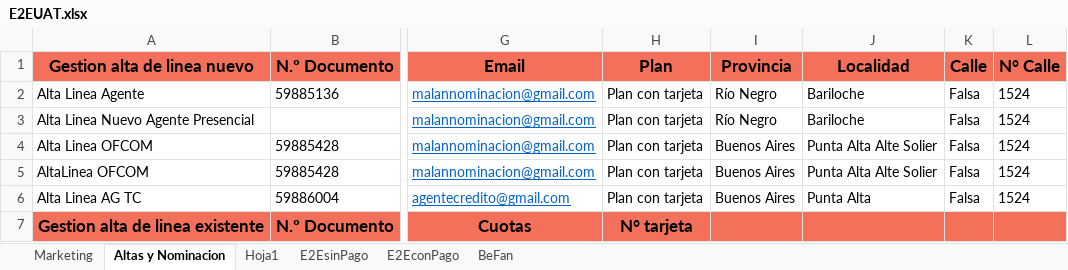
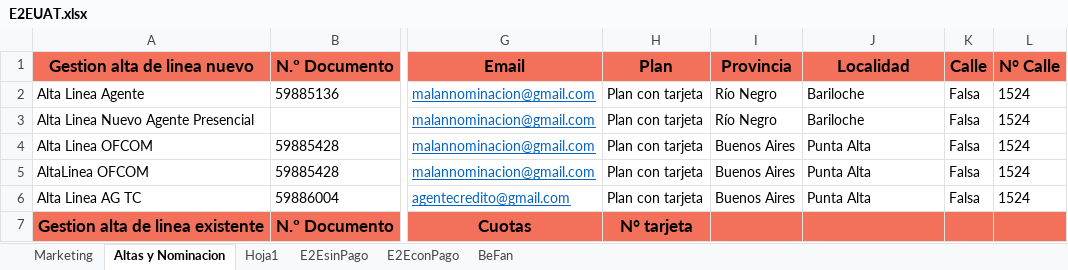
Before and after one commit to FlorangelRC/TelecomProyectoFAN, an Excel workbook: E2EUAT.xlsx, sheet Altas y Nominacion, drawn as a sheet; only a part is shown, gaps mark what is left out; values as stored, in another font and other column widths than the file's, no borders; 1 other sheet too large or unreadable and not compared; the diff names each change by its address in the sheet, - before the commit and + after, or states it on an @@ line.

```diff
--- a/E2EUAT.xlsx (sheet Altas y Nominacion)
+++ b/E2EUAT.xlsx (sheet Altas y Nominacion)
-J4:J5: Punta Alta Alte Solier
+J4:J5: Punta Alta
```
Also changed, not shown: sheet E2EconPago, 6 other files.
